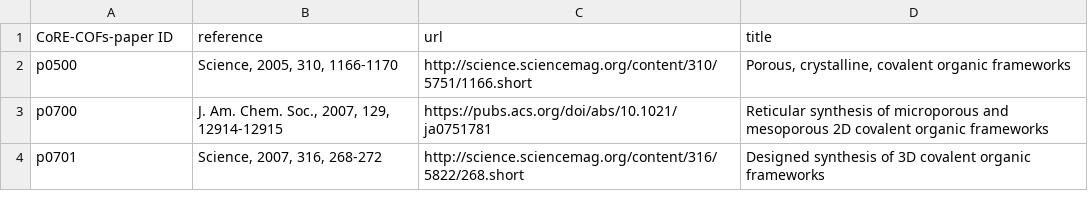
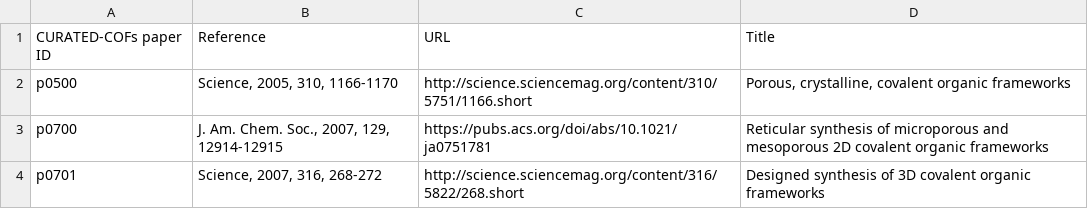
Before and after one commit to danieleongari/CURATED-COFs, a CSV file: cof-papers.csv, drawn as a sheet; only a part is shown.

Commit message:
Update headers of cof-papers

```diff
--- a/cof-papers.csv
+++ b/cof-papers.csv
@@ -1,2 +1,2 @@
-CoRE-COFs-paper ID;reference;url;title
+CURATED-COFs paper ID;Reference;URL;Title
 p0500;Science, 2005, 310, 1166-1170;http://science.sciencemag.org/content/310/5751/1166.short;Porous, crystalline, covalent organic frameworks
```
